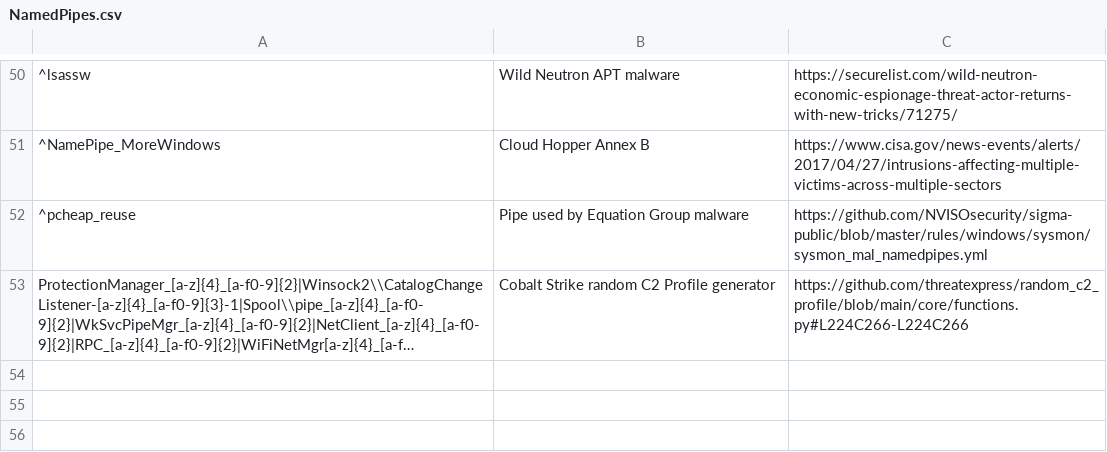
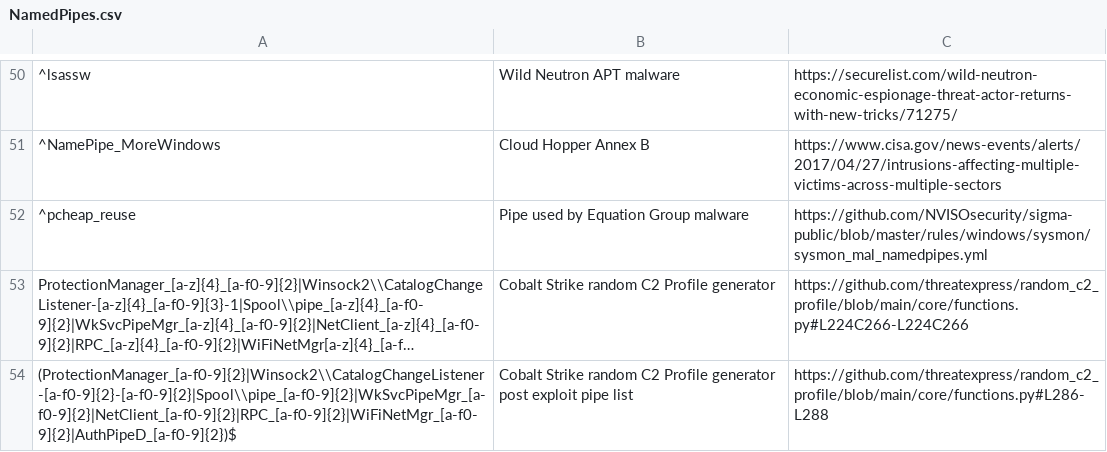
Before and after one commit to mgreen27/DetectRaptor, a CSV file: csv/NamedPipes.csv, drawn as a sheet; only a part is shown, gaps mark what is left out; long unchanged cells end in …; the diff names each change by its address in the sheet, - before the commit and + after, or states it on an @@ line.

Commit message:
Update NamedPipes.csv
add default post exploit pipes from random CS profile generator

```diff
--- a/csv/NamedPipes.csv
+++ b/csv/NamedPipes.csv
+row 54: (ProtectionManager_[a-f0-9]{2}|Winsock2\\CatalogChangeListener-[a-f0-9]{2}-[a-f0-9]{2}|Spool\\pipe_[a-f0-9]{2}|WkSvcPipeMgr_[a-f0-9]{2}|NetClient_[a-f0-9]{2}|RPC_[a-f0-9]{2}|WiFiNetMgr_[a-f0-9]{2}|AuthPipeD_[a-f0-9]{2})$ | Cobalt Strike random C2 Profile generator post exploit pipe list | https://github.com/threatexpress/random_c2_profile/blob/main/core/functions.py#L286-L288
```
